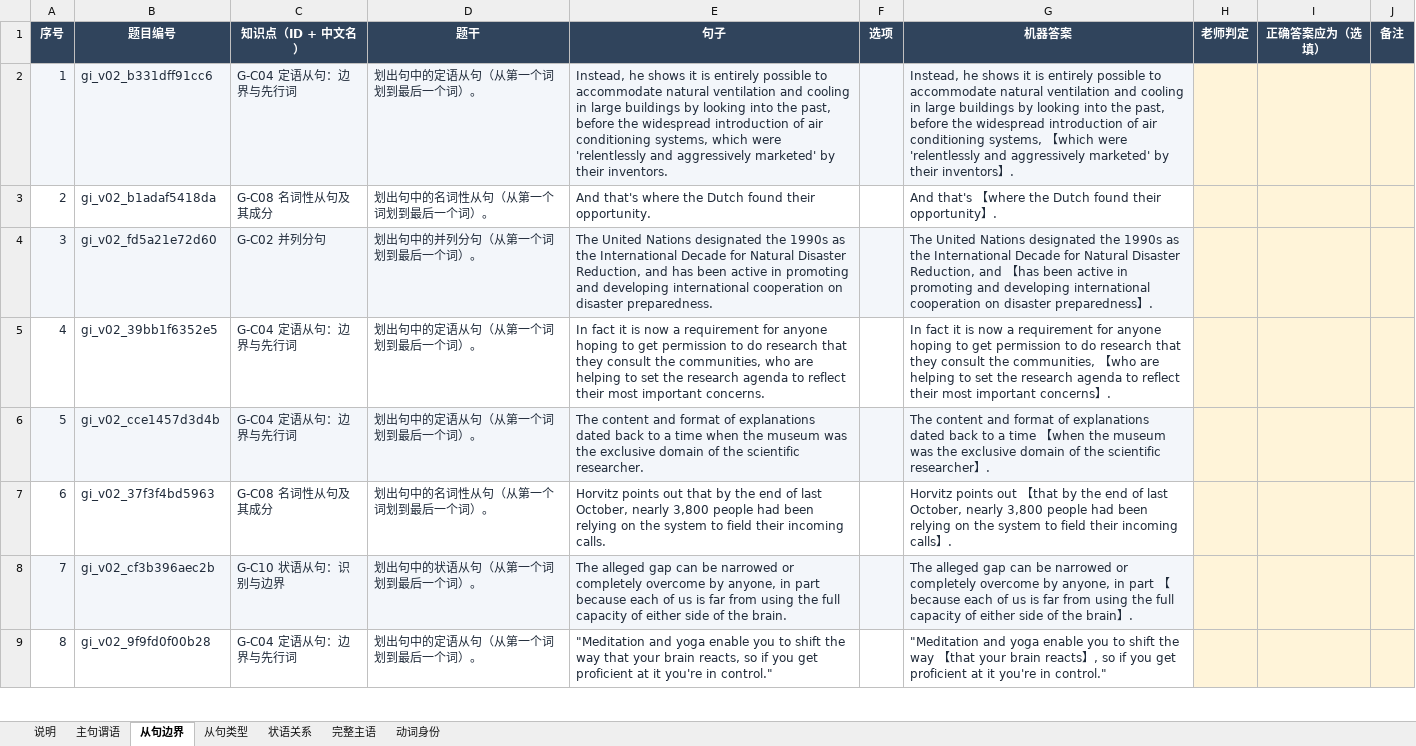
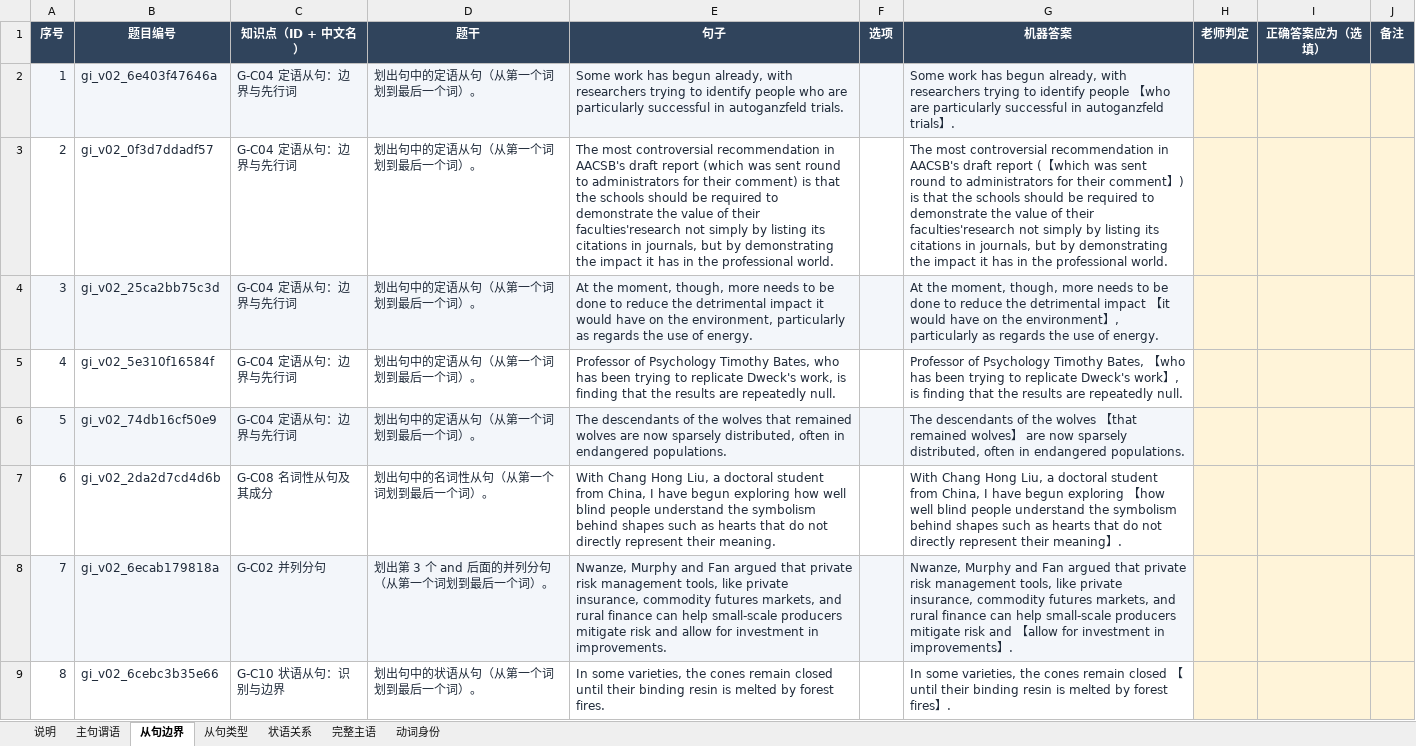
Before and after one commit to KB77GG/studytracker, an Excel workbook: data/grammar_items/review_batch_v0_2.xlsx, sheet 从句边界, drawn as a sheet; only a part is shown; values as stored, in another font and other column widths than the file's, no borders; the diff covers the shown part only; the diff names each change by its address in the sheet, - before the commit and + after, or states it on an @@ line.

```diff
--- a/data/grammar_items/review_batch_v0_2.xlsx (sheet 从句边界)
+++ b/data/grammar_items/review_batch_v0_2.xlsx (sheet 从句边界)
-B2 (题目编号): gi_v02_b331dff91cc6
+B2 (题目编号): gi_v02_6e403f47646a
-E2 (句子): Instead, he shows it is entirely possible to accommodate natural ventilation and cooling in large buildings by looking into the past, before the widespread introduction of air conditioning systems, which were 'relentlessly and aggressively marketed' by their inventors.
+E2 (句子): Some work has begun already, with researchers trying to identify people who are particularly successful in autoganzfeld trials.
-G2 (机器答案): Instead, he shows it is entirely possible to accommodate natural ventilation and cooling in large buildings by looking into the past, before the widespread introduction of air conditioning systems, 【which were 'relentlessly and aggressively marketed' by their inventors】.
+G2 (机器答案): Some work has begun already, with researchers trying to identify people 【who are particularly successful in autoganzfeld trials】.
-B3 (题目编号): gi_v02_b1adaf5418da
+B3 (题目编号): gi_v02_0f3d7ddadf57
-C3 (知识点（ID + 中文名）): G-C08 名词性从句及其成分
+C3 (知识点（ID + 中文名）): G-C04 定语从句：边界与先行词
-D3 (题干): 划出句中的名词性从句（从第一个词划到最后一个词）。
+D3 (题干): 划出句中的定语从句（从第一个词划到最后一个词）。
-E3 (句子): And that's where the Dutch found their opportunity.
+E3 (句子): The most controversial recommendation in AACSB's draft report (which was sent round to administrators for their comment) is that the schools should be required to demonstrate the value of their faculties'research not simply by listing its citations in journals, but by demonstrating the impact it has in the professional world.
-G3 (机器答案): And that's 【where the Dutch found their opportunity】.
+G3 (机器答案): The most controversial recommendation in AACSB's draft report (【which was sent round to administrators for their comment】) is that the schools should be required to demonstrate the value of their faculties'research not simply by listing its citations in journals, but by demonstrating the impact it has in the professional world.
-B4 (题目编号): gi_v02_fd5a21e72d60
+B4 (题目编号): gi_v02_25ca2bb75c3d
-C4 (知识点（ID + 中文名）): G-C02 并列分句
+C4 (知识点（ID + 中文名）): G-C04 定语从句：边界与先行词
-D4 (题干): 划出句中的并列分句（从第一个词划到最后一个词）。
+D4 (题干): 划出句中的定语从句（从第一个词划到最后一个词）。
-E4 (句子): The United Nations designated the 1990s as the International Decade for Natural Disaster Reduction, and has been active in promoting and developing international cooperation on disaster preparedness.
+E4 (句子): At the moment, though, more needs to be done to reduce the detrimental impact it would have on the environment, particularly as regards the use of energy.
-G4 (机器答案): The United Nations designated the 1990s as the International Decade for Natural Disaster Reduction, and 【has been active in promoting and developing international cooperation on disaster preparedness】.
+G4 (机器答案): At the moment, though, more needs to be done to reduce the detrimental impact 【it would have on the environment】, particularly as regards the use of energy.
-B5 (题目编号): gi_v02_39bb1f6352e5
+B5 (题目编号): gi_v02_5e310f16584f
-E5 (句子): In fact it is now a requirement for anyone hoping to get permission to do research that they consult the communities, who are helping to set the research agenda to reflect their most important concerns.
+E5 (句子): Professor of Psychology Timothy Bates, who has been trying to replicate Dweck's work, is finding that the results are repeatedly null.
-G5 (机器答案): In fact it is now a requirement for anyone hoping to get permission to do research that they consult the communities, 【who are helping to set the research agenda to reflect their most important concerns】.
+G5 (机器答案): Professor of Psychology Timothy Bates, 【who has been trying to replicate Dweck's work】, is finding that the results are repeatedly null.
-B6 (题目编号): gi_v02_cce1457d3d4b
+B6 (题目编号): gi_v02_74db16cf50e9
-E6 (句子): The content and format of explanations dated back to a time when the museum was the exclusive domain of the scientific researcher.
+E6 (句子): The descendants of the wolves that remained wolves are now sparsely distributed, often in endangered populations.
-G6 (机器答案): The content and format of explanations dated back to a time 【when the museum was the exclusive domain of the scientific researcher】.
+G6 (机器答案): The descendants of the wolves 【that remained wolves】 are now sparsely distributed, often in endangered populations.
-B7 (题目编号): gi_v02_37f3f4bd5963
+B7 (题目编号): gi_v02_2da2d7cd4d6b
-E7 (句子): Horvitz points out that by the end of last October, nearly 3,800 people had been relying on the system to field their incoming calls.
+E7 (句子): With Chang Hong Liu, a doctoral student from China, I have begun exploring how well blind people understand the symbolism behind shapes such as hearts that do not directly represent their meaning.
-G7 (机器答案): Horvitz points out 【that by the end of last October, nearly 3,800 people had been relying on the system to field their incoming calls】.
+G7 (机器答案): With Chang Hong Liu, a doctoral student from China, I have begun exploring 【how well blind people understand the symbolism behind shapes such as hearts that do not directly represent their meaning】.
-B8 (题目编号): gi_v02_cf3b396aec2b
+B8 (题目编号): gi_v02_6ecab179818a
-C8 (知识点（ID + 中文名）): G-C10 状语从句：识别与边界
+C8 (知识点（ID + 中文名）): G-C02 并列分句
-D8 (题干): 划出句中的状语从句（从第一个词划到最后一个词）。
+D8 (题干): 划出第 3 个 and 后面的并列分句（从第一个词划到最后一个词）。
-E8 (句子): The alleged gap can be narrowed or completely overcome by anyone, in part because each of us is far from using the full capacity of either side of the brain.
+E8 (句子): Nwanze, Murphy and Fan argued that private risk management tools, like private insurance, commodity futures markets, and rural finance can help small-scale producers mitigate risk and allow for investment in improvements.
-G8 (机器答案): The alleged gap can be narrowed or completely overcome by anyone, in part 【because each of us is far from using the full capacity of either side of the brain】.
+G8 (机器答案): Nwanze, Murphy and Fan argued that private risk management tools, like private insurance, commodity futures markets, and rural finance can help small-scale producers mitigate risk and 【allow for investment in improvements】.
-B9 (题目编号): gi_v02_9f9fd0f00b28
+B9 (题目编号): gi_v02_6cebc3b35e66
-C9 (知识点（ID + 中文名）): G-C04 定语从句：边界与先行词
+C9 (知识点（ID + 中文名）): G-C10 状语从句：识别与边界
-D9 (题干): 划出句中的定语从句（从第一个词划到最后一个词）。
+D9 (题干): 划出句中的状语从句（从第一个词划到最后一个词）。
-E9 (句子): "Meditation and yoga enable you to shift the way that your brain reacts, so if you get proficient at it you're in control."
+E9 (句子): In some varieties, the cones remain closed until their binding resin is melted by forest fires.
-G9 (机器答案): "Meditation and yoga enable you to shift the way 【that your brain reacts】, so if you get proficient at it you're in control."
+G9 (机器答案): In some varieties, the cones remain closed 【until their binding resin is melted by forest fires】.
```
Also changed, not shown: 226 edited cells elsewhere in this sheet, sheet 主句谓语, sheet 完整主语, sheet 动词身份, sheet 从句类型, sheet 状语关系, 3 other files.
